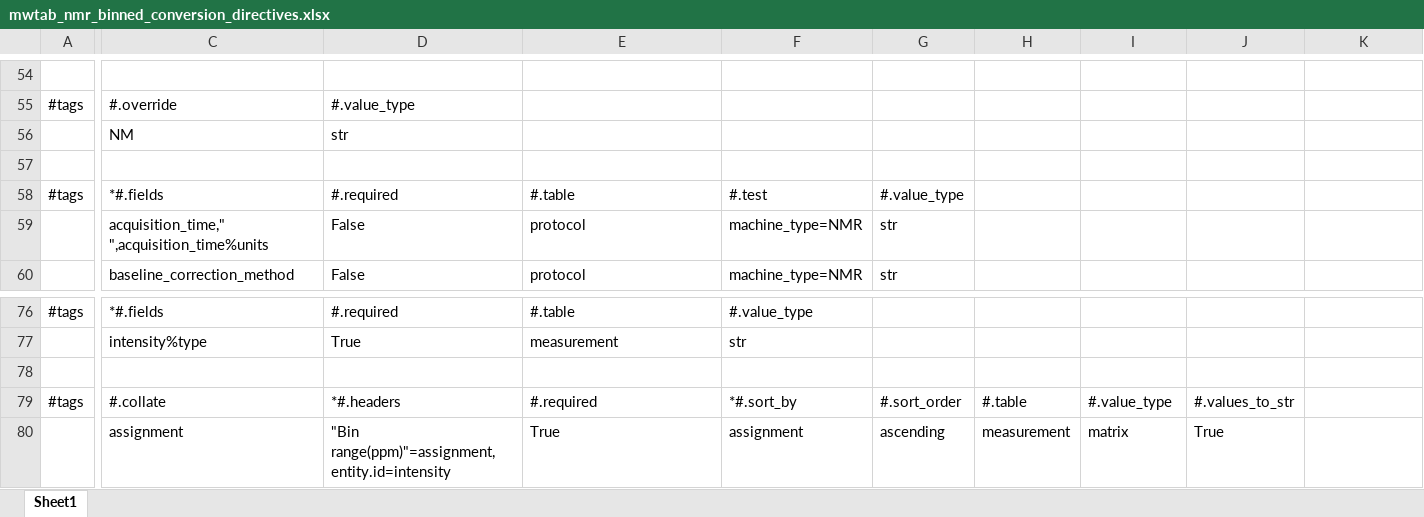
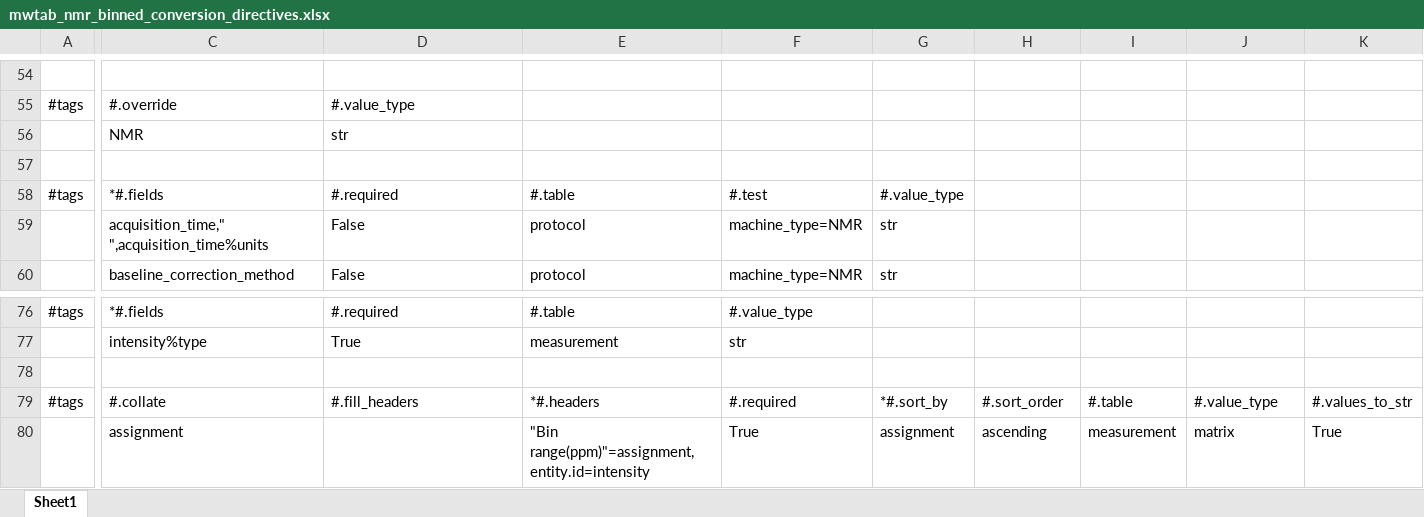
Before and after one commit to MoseleyBioinformaticsLab/MESSES, an Excel workbook: examples/convert/mwtab/Saved Directives/mwtab_nmr_binned_conversion_directives.xlsx, sheet Sheet1, drawn as a sheet; only a part is shown, gaps mark what is left out; values as stored, in another font and other column widths than the file's, no borders; removed rows and columns are numbered as before the commit, all else as after; rows hold the shown columns only; the diff names each change by its address in the sheet, - before the commit and + after, or states it on an @@ line.

```diff
--- a/examples/convert/mwtab/Saved Directives/mwtab_nmr_binned_conversion_directives.xlsx (sheet Sheet1)
+++ b/examples/convert/mwtab/Saved Directives/mwtab_nmr_binned_conversion_directives.xlsx (sheet Sheet1)
-C56: NM
+C56: NMR
-D79: *#.headers
+D79: #.fill_headers
-E79: #.required
+E79: *#.headers
-F79: *#.sort_by
+F79: #.required
-G79: #.sort_order
+G79: *#.sort_by
-H79: #.table
+H79: #.sort_order
-I79: #.value_type
+I79: #.table
-J79: #.values_to_str
+J79: #.value_type
-K79: (empty)
+K79: #.values_to_str
-row 80:  | assignment | "Bin range(ppm)"=assignment,entity.id=intensity | True | assignment | ascending | measurement | matrix | True
+row 80:  | assignment |  | "Bin range(ppm)"=assignment,entity.id=intensity | True | assignment | ascending | measurement | matrix | True
```
Also changed, not shown: examples/Full_mwtab_example/NMR/extract/NMR_colon_measurements.xlsx, examples/convert/mwtab/Saved Directives/mwtab_ms_conversion_directives.xlsx, 47 other files.
